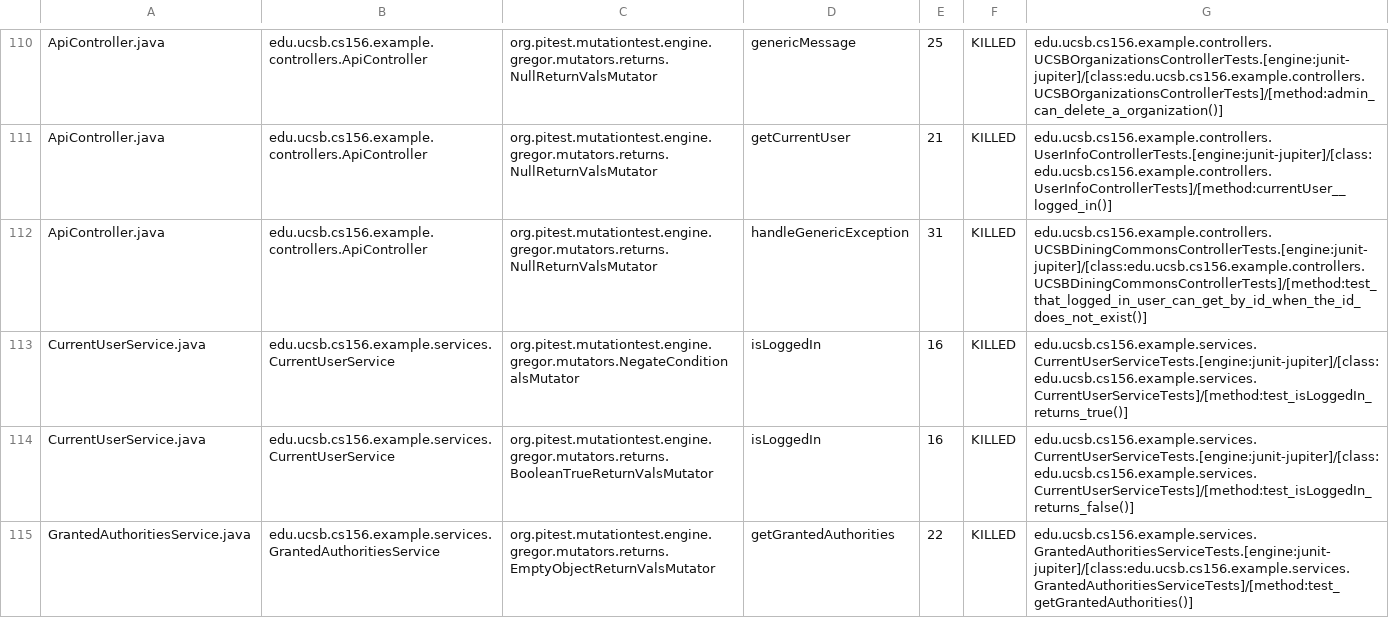
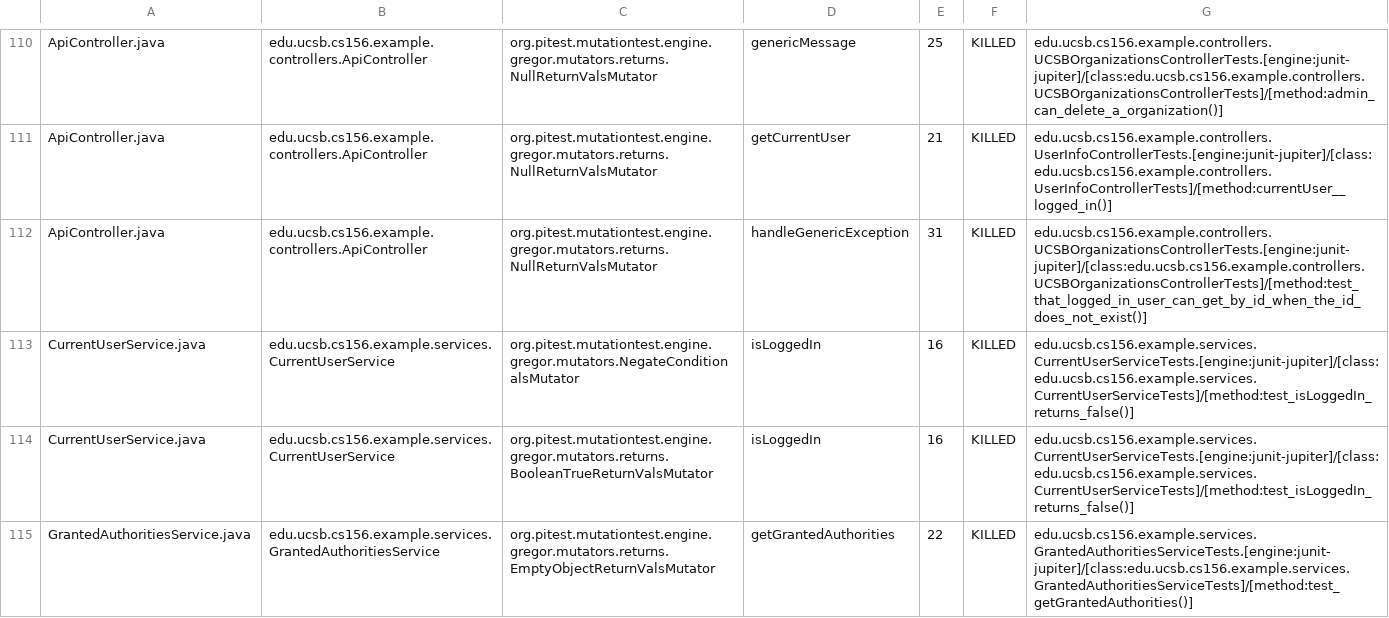
Before and after one commit to ucsb-cs156-m23/team02-m23-9am-3, a CSV file: prs/57/pitest/mutations.csv, drawn as a sheet; only a part is shown, gaps mark what is left out.

Commit message:
Deploying to gh-pages from @ ucsb-cs156-m23/team02-m23-9am-3@486515d031c301fdee3bfea58982c0fd07af60b8 🚀

```diff
--- a/prs/57/pitest/mutations.csv
+++ b/prs/57/pitest/mutations.csv
@@ -111,4 +111,4 @@ ApiController.java,edu.ucsb.cs156.example.controllers.ApiController,org.pitest.m
 ApiController.java,edu.ucsb.cs156.example.controllers.ApiController,org.pitest.mutationtest.engine.gregor.mutators.returns.NullReturnValsMutator,getCurrentUser,21,KILLED,edu.ucsb.cs156.example.controllers.UserInfoControllerTests.[engine:junit-jupiter]/[class:edu.ucsb.cs156.example.controllers.UserInfoControllerTests]/[method:currentUser__logged_in()]
-ApiController.java,edu.ucsb.cs156.example.controllers.ApiController,org.pitest.mutationtest.engine.gregor.mutators.returns.NullReturnValsMutator,handleGenericException,31,KILLED,edu.ucsb.cs156.example.controllers.UCSBDiningCommonsControllerTests.[engine:junit-jupiter]/[class:edu.ucsb.cs156.example.controllers.UCSBDiningCommonsControllerTests]/[method:test_that_logged_in_user_can_get_by_id_when_the_id_does_not_exist()]
-CurrentUserService.java,edu.ucsb.cs156.example.services.CurrentUserService,org.pitest.mutationtest.engine.gregor.mutators.NegateConditionalsMutator,isLoggedIn,16,KILLED,edu.ucsb.cs156.example.services.CurrentUserServiceTests.[engine:junit-jupiter]/[class:edu.ucsb.cs156.example.services.CurrentUserServiceTests]/[method:test_isLoggedIn_returns_true()]
+ApiController.java,edu.ucsb.cs156.example.controllers.ApiController,org.pitest.mutationtest.engine.gregor.mutators.returns.NullReturnValsMutator,handleGenericException,31,KILLED,edu.ucsb.cs156.example.controllers.UCSBOrganizationsControllerTests.[engine:junit-jupiter]/[class:edu.ucsb.cs156.example.controllers.UCSBOrganizationsControllerTests]/[method:test_that_logged_in_user_can_get_by_id_when_the_id_does_not_exist()]
+CurrentUserService.java,edu.ucsb.cs156.example.services.CurrentUserService,org.pitest.mutationtest.engine.gregor.mutators.NegateConditionalsMutator,isLoggedIn,16,KILLED,edu.ucsb.cs156.example.services.CurrentUserServiceTests.[engine:junit-jupiter]/[class:edu.ucsb.cs156.example.services.CurrentUserServiceTests]/[method:test_isLoggedIn_returns_false()]
 CurrentUserService.java,edu.ucsb.cs156.example.services.CurrentUserService,org.pitest.mutationtest.engine.gregor.mutators.returns.BooleanTrueReturnValsMutator,isLoggedIn,16,KILLED,edu.ucsb.cs156.example.services.CurrentUserServiceTests.[engine:junit-jupiter]/[class:edu.ucsb.cs156.example.services.CurrentUserServiceTests]/[method:test_isLoggedIn_returns_false()]
```
Also changed, not shown: 15 other files.
